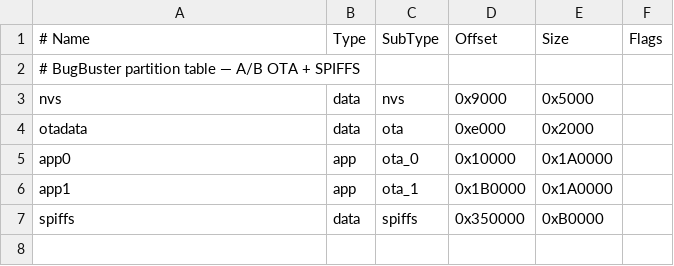
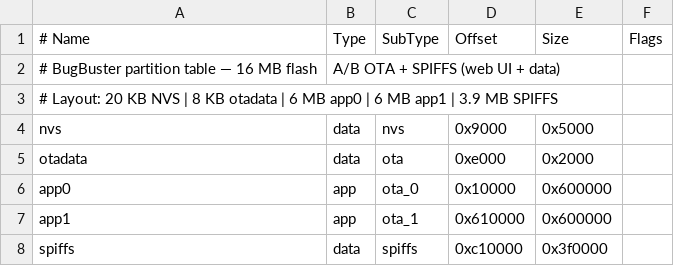
Before and after one commit to lollokara/BugBuster, a CSV file: Firmware/ESP32/partitions.csv, drawn as a sheet.

```diff
--- a/Firmware/ESP32/partitions.csv
+++ b/Firmware/ESP32/partitions.csv
@@ -1,7 +1,8 @@
 # Name,   Type, SubType, Offset,   Size,     Flags
-# BugBuster partition table — A/B OTA + SPIFFS
+# BugBuster partition table — 16 MB flash, A/B OTA + SPIFFS (web UI + data)
+# Layout: 20 KB NVS | 8 KB otadata | 6 MB app0 | 6 MB app1 | 3.9 MB SPIFFS
 nvs,      data, nvs,     0x9000,   0x5000,
 otadata,  data, ota,     0xe000,   0x2000,
-app0,     app,  ota_0,   0x10000,  0x1A0000,
-app1,     app,  ota_1,   0x1B0000, 0x1A0000,
-spiffs,   data, spiffs,  0x350000, 0xB0000,
+app0,     app,  ota_0,   0x10000,  0x600000,
+app1,     app,  ota_1,   0x610000, 0x600000,
+spiffs,   data, spiffs,  0xc10000, 0x3f0000,
```
Also changed, not shown: 32 other files.
